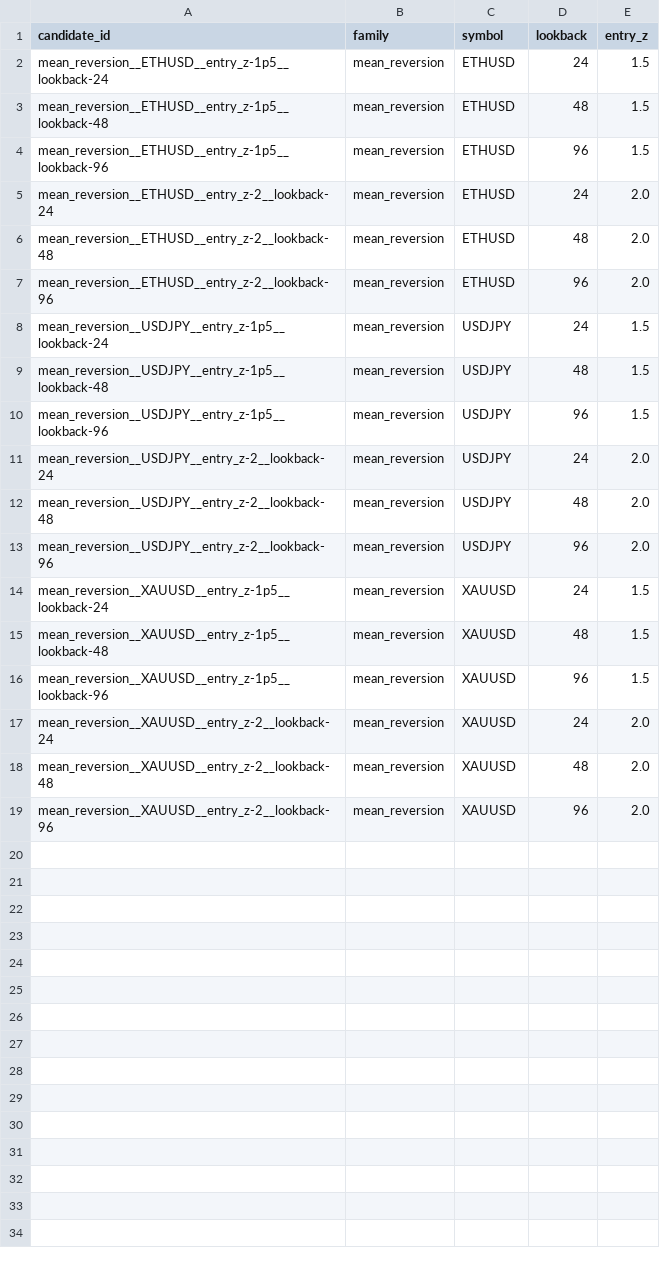
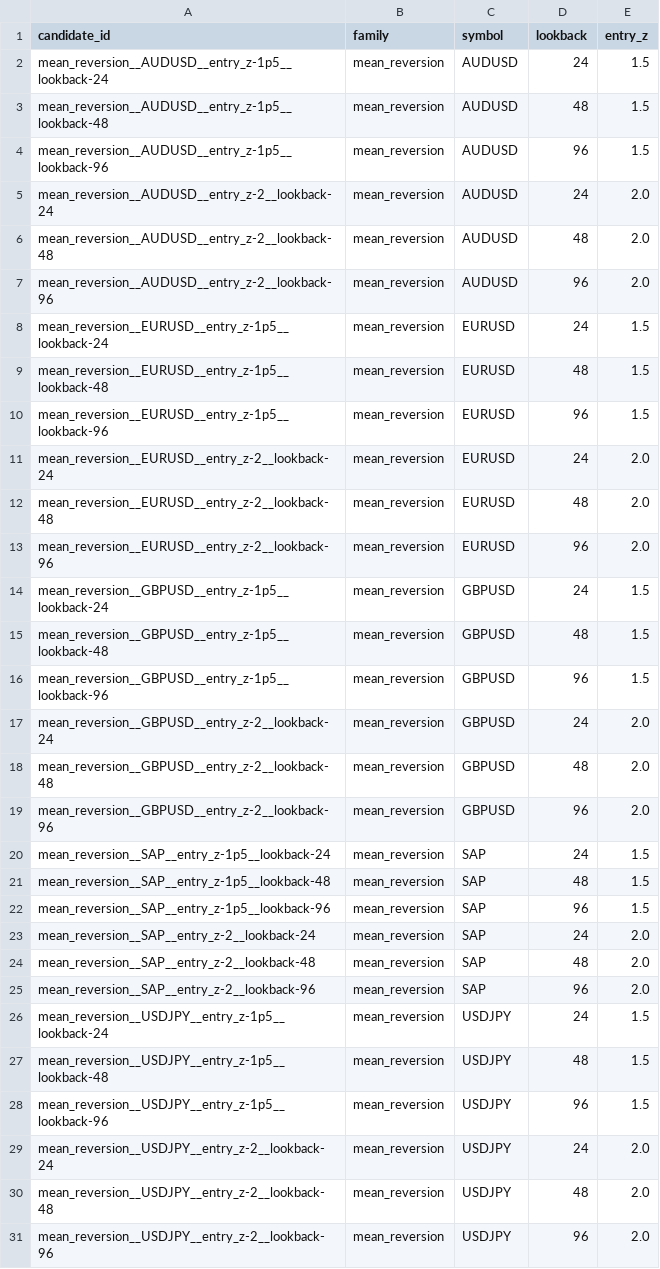
Before and after one commit to Milanpeter-77/Systematic-Trading-Pipeline, a CSV file: results/candidates/mean_reversion.csv, drawn as a sheet; only a part is shown; the shorter side is filled out with more unchanged rows; the diff covers the shown part only.

```diff
--- a/results/candidates/mean_reversion.csv
+++ b/results/candidates/mean_reversion.csv
@@ -1,8 +1,26 @@
 candidate_id,family,symbol,lookback,entry_z
-mean_reversion__ETHUSD__entry_z-1p5__lookback-24,mean_reversion,ETHUSD,24,1.5
-mean_reversion__ETHUSD__entry_z-1p5__lookback-48,mean_reversion,ETHUSD,48,1.5
-mean_reversion__ETHUSD__entry_z-1p5__lookback-96,mean_reversion,ETHUSD,96,1.5
-mean_reversion__ETHUSD__entry_z-2__lookback-24,mean_reversion,ETHUSD,24,2.0
-mean_reversion__ETHUSD__entry_z-2__lookback-48,mean_reversion,ETHUSD,48,2.0
-mean_reversion__ETHUSD__entry_z-2__lookback-96,mean_reversion,ETHUSD,96,2.0
+mean_reversion__AUDUSD__entry_z-1p5__lookback-24,mean_reversion,AUDUSD,24,1.5
+mean_reversion__AUDUSD__entry_z-1p5__lookback-48,mean_reversion,AUDUSD,48,1.5
+mean_reversion__AUDUSD__entry_z-1p5__lookback-96,mean_reversion,AUDUSD,96,1.5
+mean_reversion__AUDUSD__entry_z-2__lookback-24,mean_reversion,AUDUSD,24,2.0
+mean_reversion__AUDUSD__entry_z-2__lookback-48,mean_reversion,AUDUSD,48,2.0
+mean_reversion__AUDUSD__entry_z-2__lookback-96,mean_reversion,AUDUSD,96,2.0
+mean_reversion__EURUSD__entry_z-1p5__lookback-24,mean_reversion,EURUSD,24,1.5
+mean_reversion__EURUSD__entry_z-1p5__lookback-48,mean_reversion,EURUSD,48,1.5
+mean_reversion__EURUSD__entry_z-1p5__lookback-96,mean_reversion,EURUSD,96,1.5
+mean_reversion__EURUSD__entry_z-2__lookback-24,mean_reversion,EURUSD,24,2.0
+mean_reversion__EURUSD__entry_z-2__lookback-48,mean_reversion,EURUSD,48,2.0
+mean_reversion__EURUSD__entry_z-2__lookback-96,mean_reversion,EURUSD,96,2.0
+mean_reversion__GBPUSD__entry_z-1p5__lookback-24,mean_reversion,GBPUSD,24,1.5
+mean_reversion__GBPUSD__entry_z-1p5__lookback-48,mean_reversion,GBPUSD,48,1.5
+mean_reversion__GBPUSD__entry_z-1p5__lookback-96,mean_reversion,GBPUSD,96,1.5
+mean_reversion__GBPUSD__entry_z-2__lookback-24,mean_reversion,GBPUSD,24,2.0
+mean_reversion__GBPUSD__entry_z-2__lookback-48,mean_reversion,GBPUSD,48,2.0
+mean_reversion__GBPUSD__entry_z-2__lookback-96,mean_reversion,GBPUSD,96,2.0
+mean_reversion__SAP__entry_z-1p5__lookback-24,mean_reversion,SAP,24,1.5
+mean_reversion__SAP__entry_z-1p5__lookback-48,mean_reversion,SAP,48,1.5
+mean_reversion__SAP__entry_z-1p5__lookback-96,mean_reversion,SAP,96,1.5
+mean_reversion__SAP__entry_z-2__lookback-24,mean_reversion,SAP,24,2.0
+mean_reversion__SAP__entry_z-2__lookback-48,mean_reversion,SAP,48,2.0
+mean_reversion__SAP__entry_z-2__lookback-96,mean_reversion,SAP,96,2.0
 mean_reversion__USDJPY__entry_z-1p5__lookback-24,mean_reversion,USDJPY,24,1.5
```
Also changed, not shown: 12 added rows elsewhere in this file, results/candidates/trend.csv, results/data_quality/summary.csv, 48 other files.
